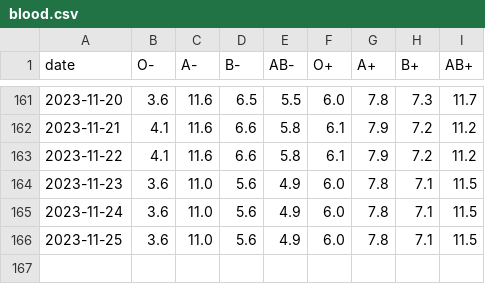
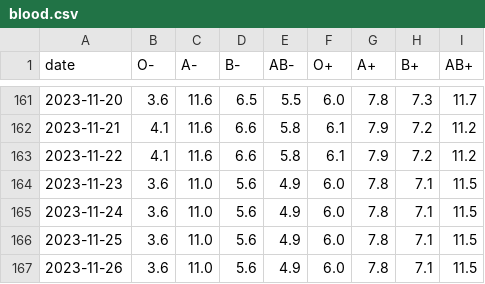
Before and after one commit to svenlatham/nhsbt-blood-levels, a CSV file: blood.csv, drawn as a sheet; only a part is shown, gaps mark what is left out; the diff names each change by its address in the sheet, - before the commit and + after, or states it on an @@ line.

Commit message:
Updated NHSBT blood levels

```diff
--- a/blood.csv
+++ b/blood.csv
+row 167: 2023-11-26 | 3.6 | 11.0 | 5.6 | 4.9 | 6.0 | 7.8 | 7.1 | 11.5
```
Also changed, not shown: platelets.csv.
